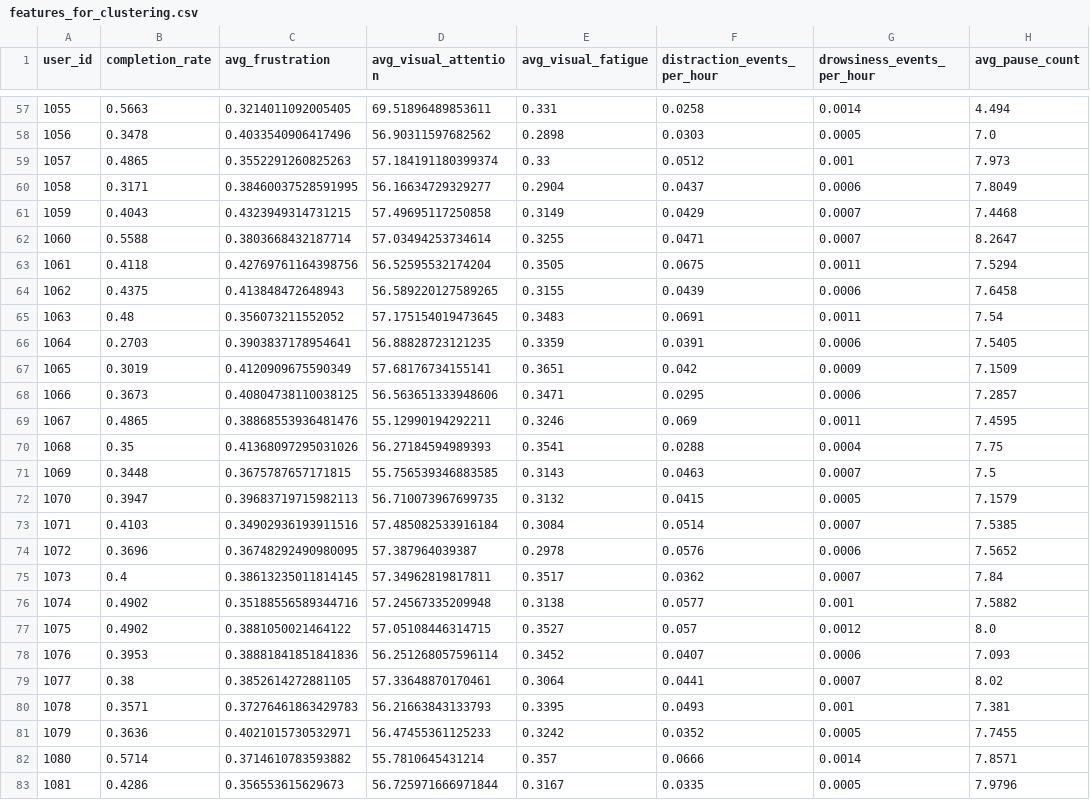
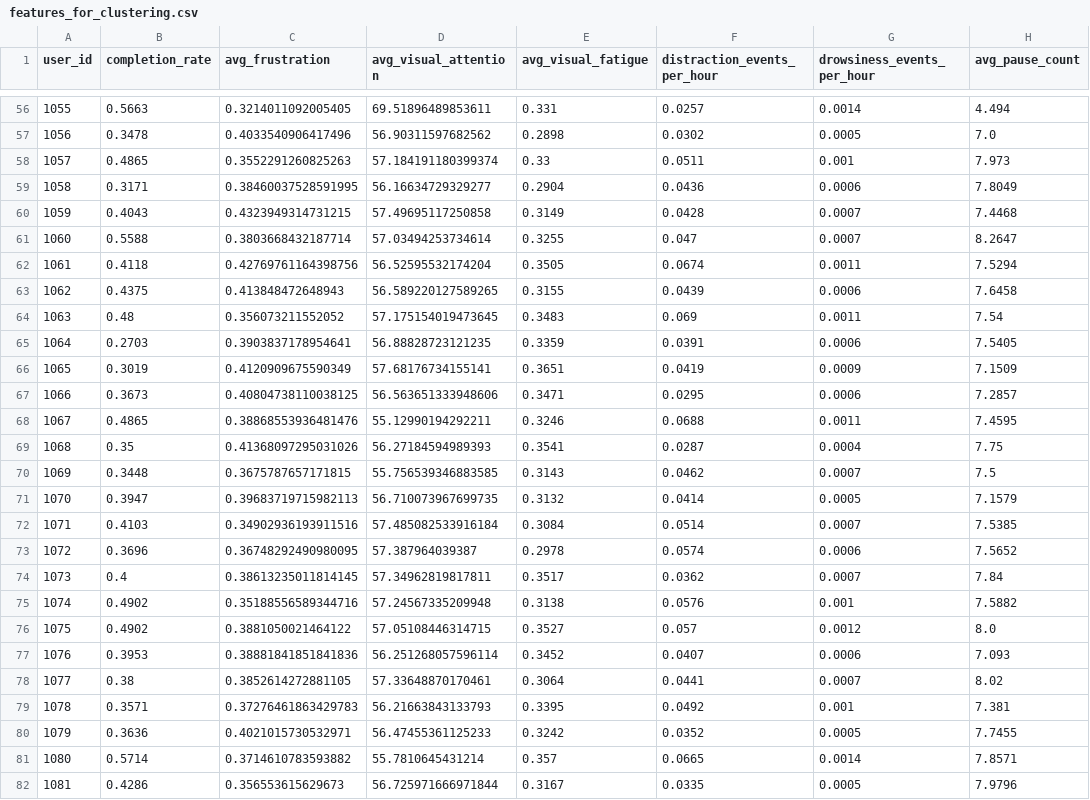
Before and after one commit to Juliocpo946/api_complete, a CSV file: ml/output/features_for_clustering.csv, drawn as a sheet; only a part is shown, gaps mark what is left out; addresses are those after the commit; the diff covers the shown part only; the diff names each change by its address in the sheet, - before the commit and + after, or states it on an @@ line.

```diff
--- a/ml/output/features_for_clustering.csv
+++ b/ml/output/features_for_clustering.csv
-F56 (distraction_events_per_hour): 0.0258
+F56 (distraction_events_per_hour): 0.0257
-F57 (distraction_events_per_hour): 0.0303
+F57 (distraction_events_per_hour): 0.0302
-F58 (distraction_events_per_hour): 0.0512
+F58 (distraction_events_per_hour): 0.0511
-F59 (distraction_events_per_hour): 0.0437
+F59 (distraction_events_per_hour): 0.0436
-F60 (distraction_events_per_hour): 0.0429
+F60 (distraction_events_per_hour): 0.0428
-F61 (distraction_events_per_hour): 0.0471
+F61 (distraction_events_per_hour): 0.047
-F62 (distraction_events_per_hour): 0.0675
+F62 (distraction_events_per_hour): 0.0674
-F64 (distraction_events_per_hour): 0.0691
+F64 (distraction_events_per_hour): 0.069
-F66 (distraction_events_per_hour): 0.042
+F66 (distraction_events_per_hour): 0.0419
-F68 (distraction_events_per_hour): 0.069
+F68 (distraction_events_per_hour): 0.0688
-F69 (distraction_events_per_hour): 0.0288
+F69 (distraction_events_per_hour): 0.0287
-F70 (distraction_events_per_hour): 0.0463
+F70 (distraction_events_per_hour): 0.0462
-F71 (distraction_events_per_hour): 0.0415
+F71 (distraction_events_per_hour): 0.0414
-F73 (distraction_events_per_hour): 0.0576
+F73 (distraction_events_per_hour): 0.0574
-F75 (distraction_events_per_hour): 0.0577
+F75 (distraction_events_per_hour): 0.0576
-F79 (distraction_events_per_hour): 0.0493
+F79 (distraction_events_per_hour): 0.0492
-F81 (distraction_events_per_hour): 0.0666
+F81 (distraction_events_per_hour): 0.0665
```
Also changed, not shown: 1 removed row and 55 edited cells elsewhere in this file, ml/output/users_with_clusters.csv, 19 other files.
